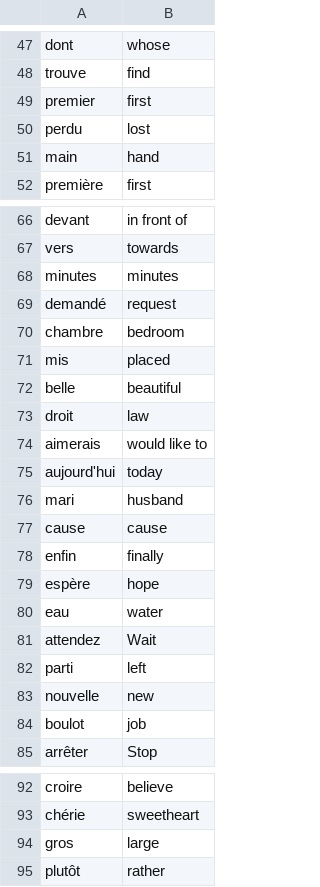
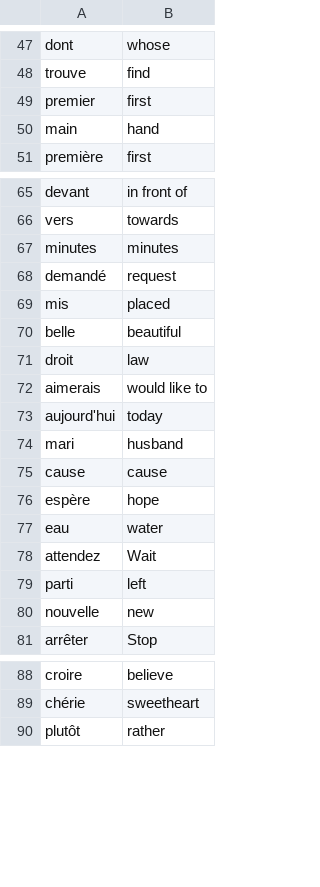
Before and after one commit to bernadinho123/100_days_of_code, a CSV file: day_31/flash-card-project-start/data/words_to_learn.csv, drawn as a sheet; only a part is shown, gaps mark what is left out; the diff names each change by its address in the sheet, - before the commit and + after, or states it on an @@ line.

Commit message:
finally one more

```diff
--- a/day_31/flash-card-project-start/data/words_to_learn.csv
+++ b/day_31/flash-card-project-start/data/words_to_learn.csv
-row 50: perdu | lost
-row 70: chambre | bedroom
-row 78: enfin | finally
-row 84: boulot | job
-row 94: gros | large
```
Also changed, not shown: 8 other files.
